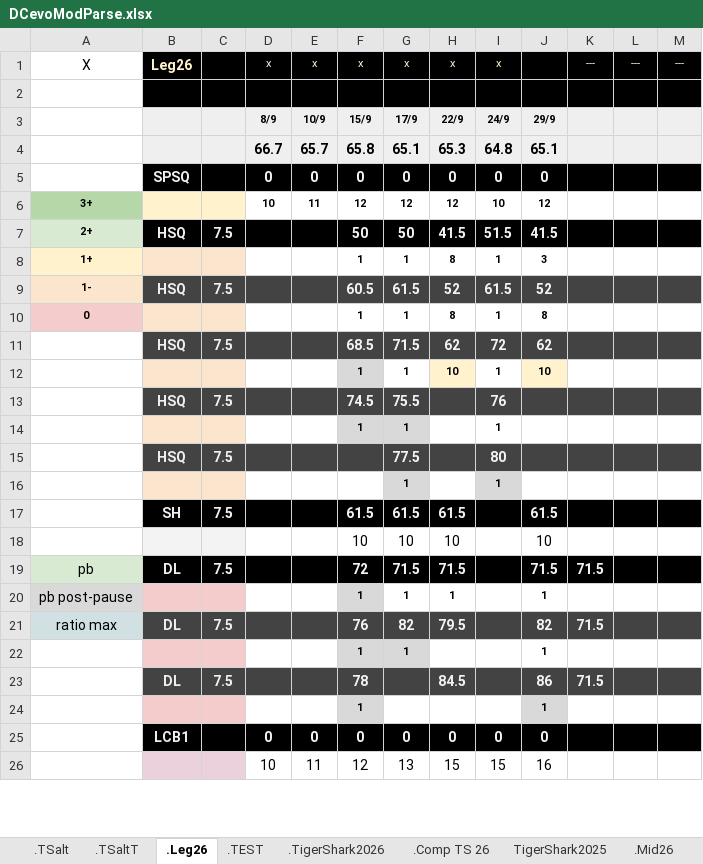
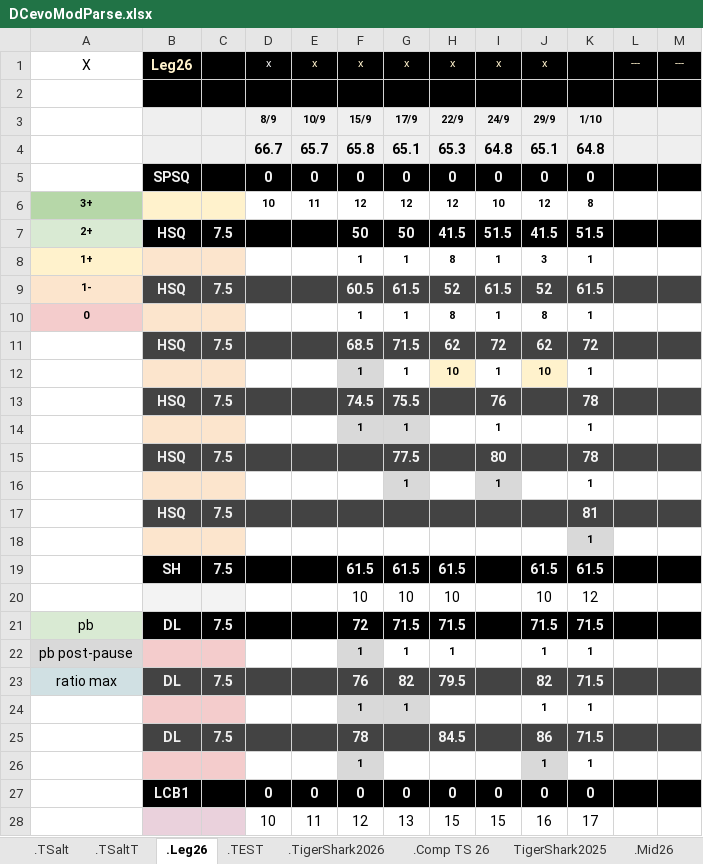
Before and after one commit to GuillBuj/fitlogtimer, an Excel workbook: docs/DCevoModParse.xlsx, sheet .Leg26, drawn as a sheet; only a part is shown; values as stored, in another font and other column widths than the file's, no borders; charts and pictures not drawn; addresses are those after the commit; the diff covers the shown part only; the diff names each change by its address in the sheet, - before the commit and + after, or states it on an @@ line.

```diff
--- a/docs/DCevoModParse.xlsx (sheet .Leg26)
+++ b/docs/DCevoModParse.xlsx (sheet .Leg26)
-J1: (empty)
+J1: x
-K1: ---
+K1: (empty)
-K3: (empty)
+K3: 1/10
-K4: (empty)
+K4: 64.8
-K5: (empty)
+K5: 0
-K6: (empty)
+K6: 8
-K7: (empty)
+K7: 51.5
-K8: (empty)
+K8: 1
-K9: (empty)
+K9: 61.5
-K10: (empty)
+K10: 1
-K11: (empty)
+K11: 72
-K12: (empty)
+K12: 1
-K13: (empty)
+K13: 78
-K14: (empty)
+K14: 1
-K15: (empty)
+K15: 78
-K16: (empty)
+K16: 1
+row 17:  | HSQ | 7.5 |  |  |  |  |  |  |  | 81
+row 18:  |  |  |  |  |  |  |  |  |  | 1
-K19: (empty)
+K19: 61.5
-K20: (empty)
+K20: 12
-K22: (empty)
+K22: 1
-K24: (empty)
+K24: 1
-K26: (empty)
+K26: 1
-K27: (empty)
+K27: 0
-K28: (empty)
+K28: 17
```
Also changed, not shown: 22 edited cells elsewhere in this sheet, sheet .TSalt, sheet .TSaltT, charts or pictures, 3 other files.
